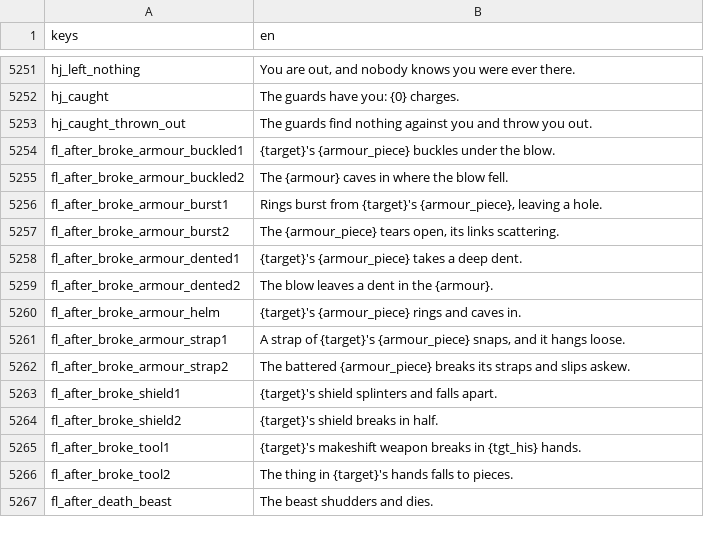
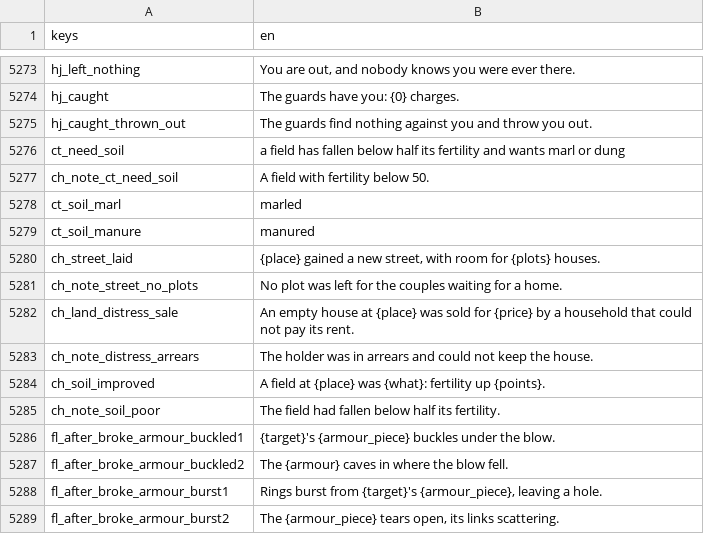
Before and after one commit to moneybagboyz/Falling-Leaves-Ravensguard, a CSV file: src/Ravensguard.Game/localization/en.csv, drawn as a sheet; only a part is shown, gaps mark what is left out; the shorter side is filled out with more unchanged rows; the diff covers the shown part only.

```diff
--- a/src/Ravensguard.Game/localization/en.csv
+++ b/src/Ravensguard.Game/localization/en.csv
@@ -5253,2 +5275,12 @@ hj_caught,The guards have you: {0} charges.
 hj_caught_thrown_out,The guards find nothing against you and throw you out.
+ct_need_soil,a field has fallen below half its fertility and wants marl or dung
+ch_note_ct_need_soil,A field with fertility below 50.
+ct_soil_marl,marled
+ct_soil_manure,manured
+ch_street_laid,"{place} gained a new street, with room for {plots} houses."
+ch_note_street_no_plots,No plot was left for the couples waiting for a home.
+ch_land_distress_sale,"An empty house at {place} was sold for {price} by a household that could not pay its rent."
+ch_note_distress_arrears,The holder was in arrears and could not keep the house.
+ch_soil_improved,"A field at {place} was {what}: fertility up {points}."
+ch_note_soil_poor,The field had fallen below half its fertility.
 fl_after_broke_armour_buckled1,"{target}'s {armour_piece} buckles under the blow."
```
Also changed, not shown: 22 added rows elsewhere in this file, 11 other files.
